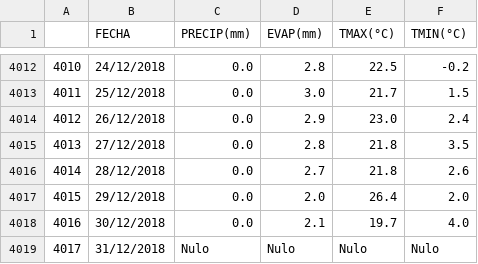
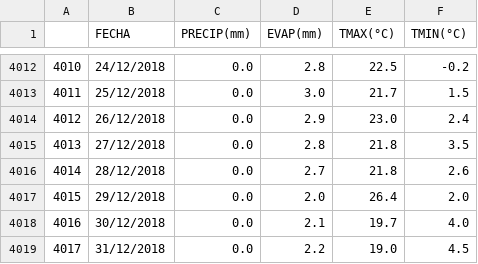
Before and after one commit to jSebastianAR/tt-preprocesing, a CSV file: WheaterScript/csv/csv_dataset/14054-LAGOS DE MORENO.csv, drawn as a sheet; only a part is shown, gaps mark what is left out.

```diff
--- a/WheaterScript/csv/csv_dataset/14054-LAGOS DE MORENO.csv
+++ b/WheaterScript/csv/csv_dataset/14054-LAGOS DE MORENO.csv
@@ -4018,2 +4018,2 @@
 4016,30/12/2018,0.0,2.1,19.7,4.0
-4017,31/12/2018,Nulo,Nulo,Nulo,Nulo
+4017,31/12/2018,0.0,2.2,19.0,4.5
```
Also changed, not shown: WheaterScript/csv/csv_dataset/14033-LAGOS DE MORENO.csv, WheaterScript/csv/csv_dataset/14070-DEGOLLADO.csv, 10 other files.
